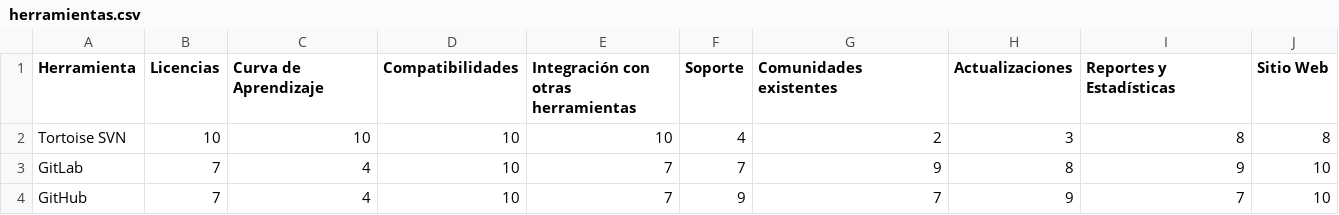
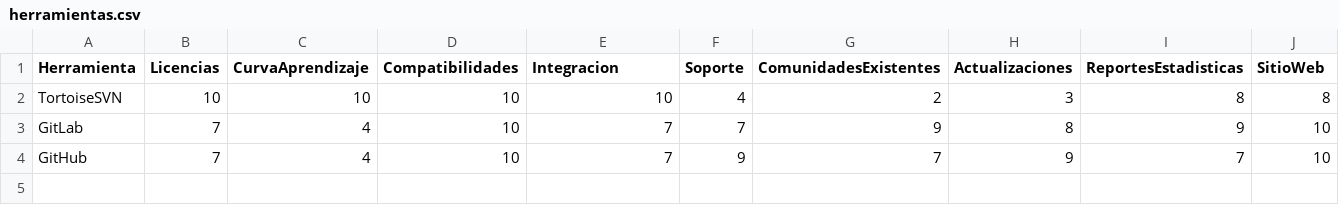
Before and after one commit to Germdq22/varios, a CSV file: herramientas.csv, drawn as a sheet.

Commit message:
Update herramientas.csv

```diff
--- a/herramientas.csv
+++ b/herramientas.csv
@@ -1,3 +1,3 @@
-Herramienta,Licencias,Curva de Aprendizaje,Compatibilidades,Integración con otras herramientas,Soporte,Comunidades existentes,Actualizaciones,Reportes y Estadísticas,Sitio Web
-Tortoise SVN,10,10,10,10,4,2,3,8,8
+Herramienta,Licencias,CurvaAprendizaje,Compatibilidades,Integracion,Soporte,ComunidadesExistentes,Actualizaciones,ReportesEstadisticas,SitioWeb
+TortoiseSVN,10,10,10,10,4,2,3,8,8
 GitLab,7,4,10,7,7,9,8,9,10
```
